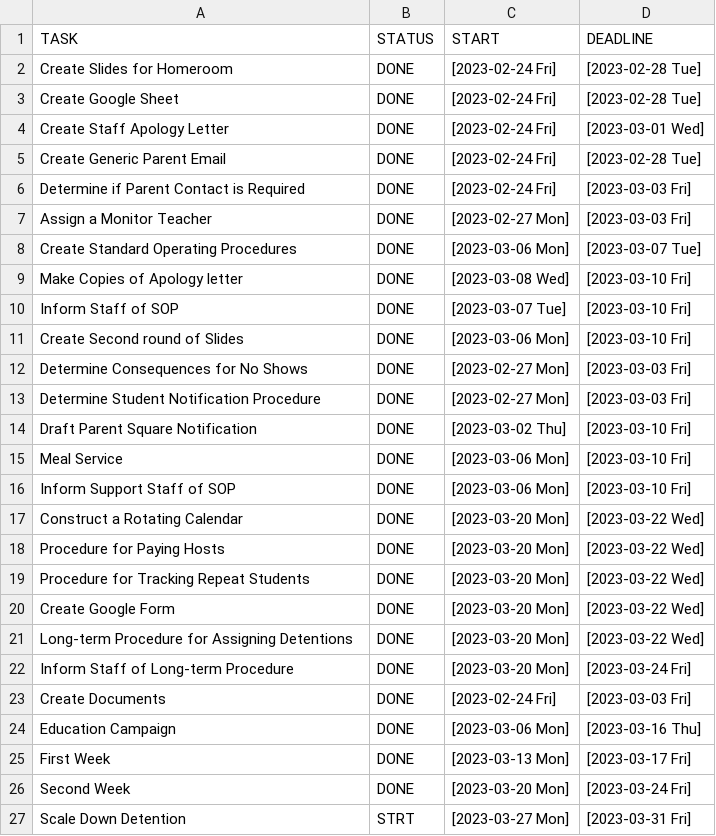
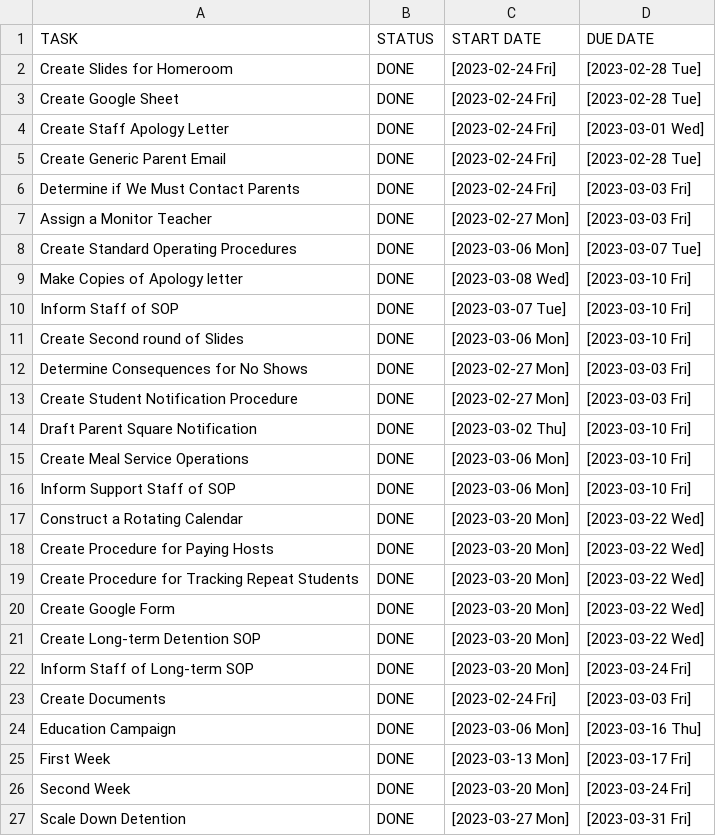
Before and after one commit to rhelmstedter/DATA, a CSV file: dealing-with-disrespect/dwd_tasks.csv, drawn as a sheet.

Commit message:
updated disrespect docs

```diff
--- a/dealing-with-disrespect/dwd_tasks.csv
+++ b/dealing-with-disrespect/dwd_tasks.csv
@@ -1,2 +1,2 @@
-TASK,STATUS,START,DEADLINE
+TASK,STATUS,START DATE,DUE DATE
 Create Slides for Homeroom,DONE,[2023-02-24 Fri],[2023-02-28 Tue]
@@ -5,3 +5,3 @@ Create Staff Apology Letter,DONE,[2023-02-24 Fri],[2023-03-01 Wed]
 Create Generic Parent Email,DONE,[2023-02-24 Fri],[2023-02-28 Tue]
-Determine if Parent Contact is Required,DONE,[2023-02-24 Fri],[2023-03-03 Fri]
+Determine if We Must Contact Parents,DONE,[2023-02-24 Fri],[2023-03-03 Fri]
 Assign a Monitor Teacher,DONE,[2023-02-27 Mon],[2023-03-03 Fri]
@@ -12,12 +12,12 @@ Create Second round of Slides,DONE,[2023-03-06 Mon],[2023-03-10 Fri]
 Determine Consequences for No Shows,DONE,[2023-02-27 Mon],[2023-03-03 Fri]
-Determine Student Notification Procedure,DONE,[2023-02-27 Mon],[2023-03-03 Fri]
+Create Student Notification Procedure,DONE,[2023-02-27 Mon],[2023-03-03 Fri]
 Draft Parent Square Notification,DONE,[2023-03-02 Thu],[2023-03-10 Fri]
-Meal Service,DONE,[2023-03-06 Mon],[2023-03-10 Fri]
+Create Meal Service Operations,DONE,[2023-03-06 Mon],[2023-03-10 Fri]
 Inform Support Staff of SOP,DONE,[2023-03-06 Mon],[2023-03-10 Fri]
 Construct a Rotating Calendar,DONE,[2023-03-20 Mon],[2023-03-22 Wed]
-Procedure for Paying Hosts,DONE,[2023-03-20 Mon],[2023-03-22 Wed]
-Procedure for Tracking Repeat Students,DONE,[2023-03-20 Mon],[2023-03-22 Wed]
+Create Procedure for Paying Hosts,DONE,[2023-03-20 Mon],[2023-03-22 Wed]
+Create Procedure for Tracking Repeat Students,DONE,[2023-03-20 Mon],[2023-03-22 Wed]
 Create Google Form,DONE,[2023-03-20 Mon],[2023-03-22 Wed]
-Long-term Procedure for Assigning Detentions,DONE,[2023-03-20 Mon],[2023-03-22 Wed]
-Inform Staff of Long-term Procedure,DONE,[2023-03-20 Mon],[2023-03-24 Fri]
+Create Long-term Detention SOP,DONE,[2023-03-20 Mon],[2023-03-22 Wed]
+Inform Staff of Long-term SOP,DONE,[2023-03-20 Mon],[2023-03-24 Fri]
 Create Documents,DONE,[2023-02-24 Fri],[2023-03-03 Fri]
@@ -26,2 +26,2 @@ First Week,DONE,[2023-03-13 Mon],[2023-03-17 Fri]
 Second Week,DONE,[2023-03-20 Mon],[2023-03-24 Fri]
-Scale Down Detention,STRT,[2023-03-27 Mon],[2023-03-31 Fri]
+Scale Down Detention,DONE,[2023-03-27 Mon],[2023-03-31 Fri]
```
Also changed, not shown: 5 other files.
